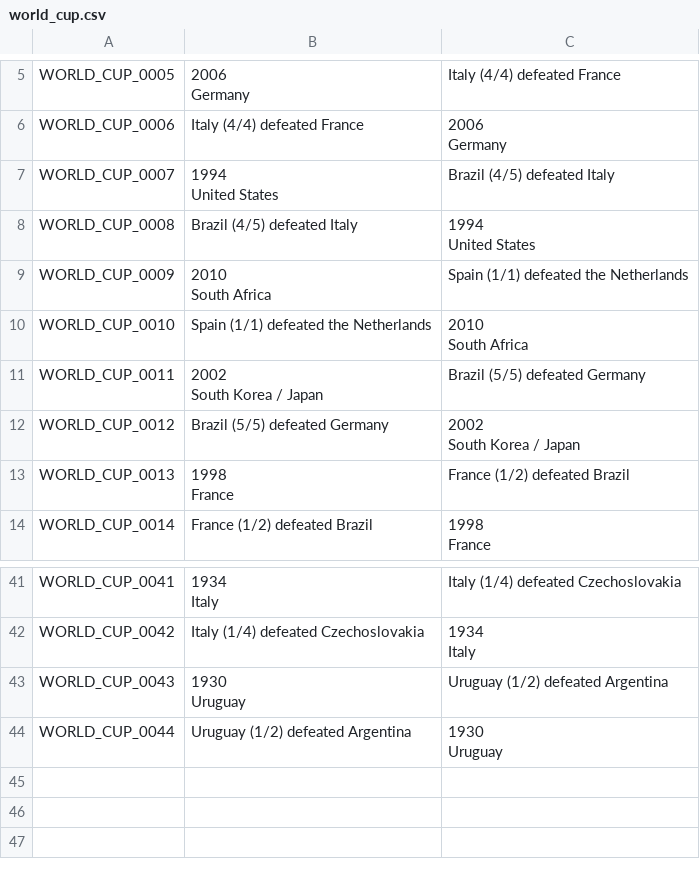
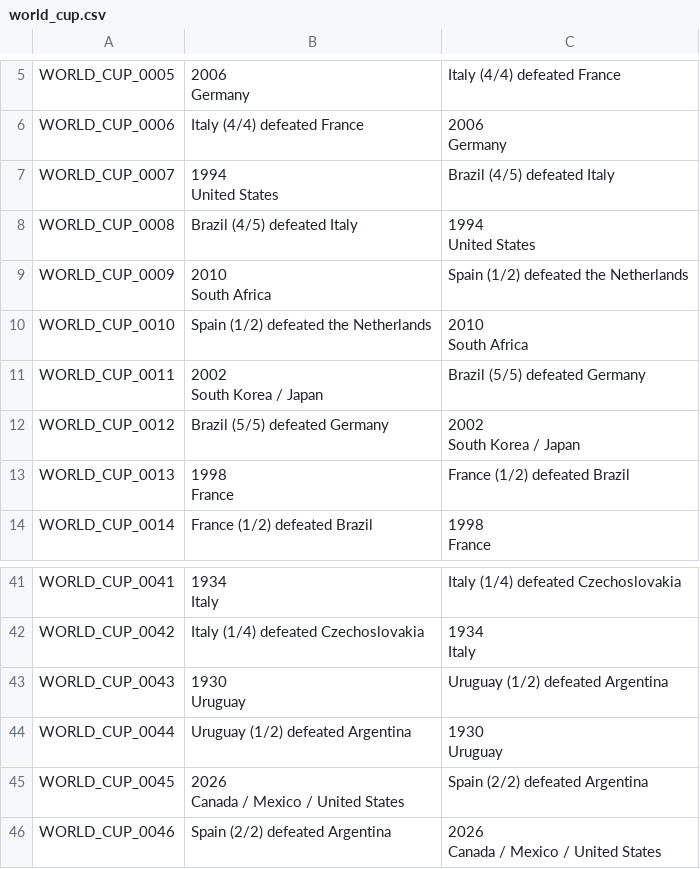
Before and after one commit to joevandevusse/AnkiPrepper, a CSV file: anki_decks/world_cup.csv, drawn as a sheet; only a part is shown, gaps mark what is left out.

Commit message:
World cup update

```diff
--- a/anki_decks/world_cup.csv
+++ b/anki_decks/world_cup.csv
@@ -16,6 +16,6 @@ WORLD_CUP_0008,Brazil (4/5) defeated Italy,"1994
 United States"
-WORLD_CUP_0009,"2010
-South Africa",Spain (1/1) defeated the Netherlands
-WORLD_CUP_0010,Spain (1/1) defeated the Netherlands,"2010
-South Africa"
+WORLD_CUP_0009,"2010
+South Africa",Spain (1/2) defeated the Netherlands
+WORLD_CUP_0010,Spain (1/2) defeated the Netherlands,"2010
+South Africa"
 WORLD_CUP_0011,"2002
@@ -88 +88,5 @@ WORLD_CUP_0044,Uruguay (1/2) defeated Argentina,"1930
 Uruguay"
+WORLD_CUP_0045,"2026
+Canada / Mexico / United States",Spain (2/2) defeated Argentina
+WORLD_CUP_0046,Spain (2/2) defeated Argentina,"2026
+Canada / Mexico / United States"
```
